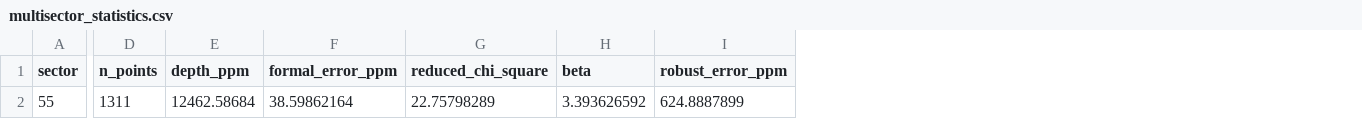
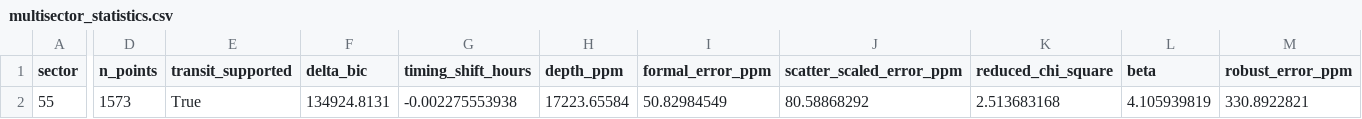
Before and after one commit to Biswajit1999/wasp-69b-exoplanet-report, a CSV file: figures/multisector_statistics.csv, drawn as a sheet; only a part is shown, gaps mark what is left out; addresses are those after the commit; the diff names each change by its address in the sheet, - before the commit and + after, or states it on an @@ line.

```diff
--- a/figures/multisector_statistics.csv
+++ b/figures/multisector_statistics.csv
+column E (transit_supported), row 2: True
+column F (delta_bic), row 2: 134924.8131
+column G (timing_shift_hours), row 2: -0.002275553938
+column J (scatter_scaled_error_ppm), row 2: 80.58868292
-D2 (n_points): 1311
+D2 (n_points): 1573
-H2 (depth_ppm): 12462.58684
+H2 (depth_ppm): 17223.65584
-I2 (formal_error_ppm): 38.59862164
+I2 (formal_error_ppm): 50.82984549
-K2 (reduced_chi_square): 22.75798289
+K2 (reduced_chi_square): 2.513683168
-L2 (beta): 3.393626592
+L2 (beta): 4.105939819
-M2 (robust_error_ppm): 624.8887899
+M2 (robust_error_ppm): 330.8922821
```
Also changed, not shown: figures/summary_statistics.csv, 12 other files.
